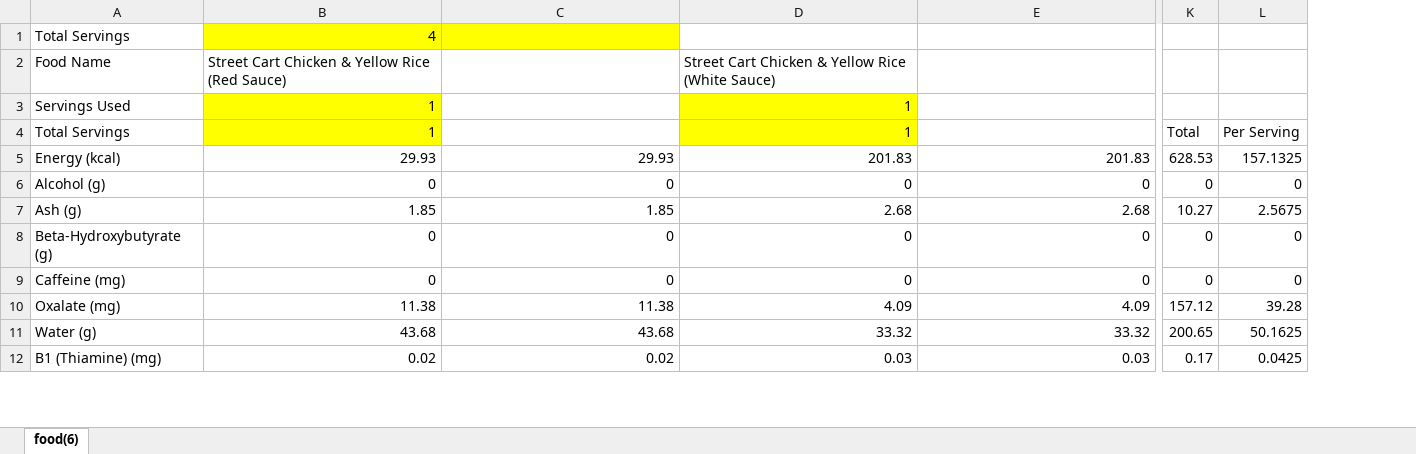
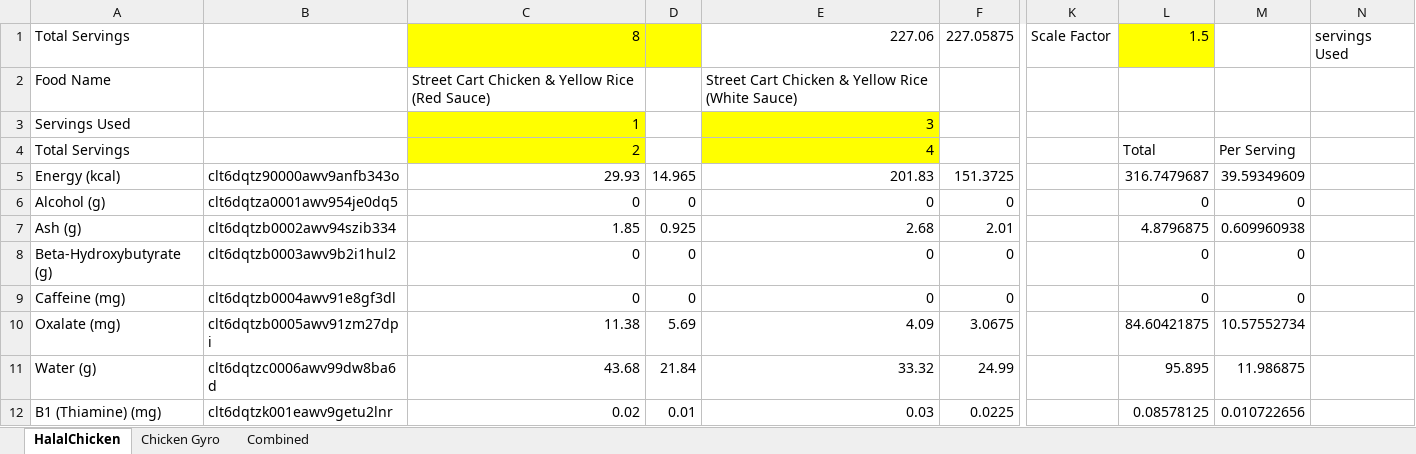
Before and after one commit to curtgilb/MealPrepMate, an Excel workbook: backend/server/data/test_data/HalalChicken.xlsx, sheet HalalChicken, drawn as a sheet; only a part is shown, gaps mark what is left out; values as stored, in another font and other column widths than the file's, no borders; removed rows and columns are numbered as before the commit, all else as after; the diff covers the shown part only; the diff names each change by its address in the sheet, - before the commit and + after, or states it on an @@ line.

```diff
--- a/backend/server/data/test_data/HalalChicken.xlsx (sheet HalalChicken)
+++ b/backend/server/data/test_data/HalalChicken.xlsx (sheet HalalChicken)
-sheet tab: food(6)
+sheet tab: HalalChicken
+sheet tab: Chicken Gyro
+sheet tab: Combined
-column B, rows 1-12: 4 | Street Cart Chicken & Yellow Rice (Red Sauce) | 1 | 1 | 29.93 | 0 | 1.85 | 0 | 0 | 11.38 | 43.68 | 0.02
+column B, rows 5-12: clt6dqtz90000awv9anfb343o | clt6dqtza0001awv954je0dq5 | clt6dqtzb0002awv94szib334 | clt6dqtzb0003awv9b2i1hul2 | clt6dqtzb0004awv91e8gf3dl | clt6dqtzb0005awv91zm27dpi | clt6dqtzc0006awv99dw8ba6d | clt6dqtzk001eawv9getu2lnr
-column D, rows 2-12: Street Cart Chicken & Yellow Rice (White Sauce) | 1 | 1 | 201.83 | 0 | 2.68 | 0 | 0 | 4.09 | 33.32 | 0.03
+column D, rows 5-12: 14.965 | 0 | 0.925 | 0 | 0 | 5.69 | 21.84 | 0.01
+column F, rows 1-12: 227.05875 |  |  |  | 151.3725 | 0 | 2.01 | 0 | 0 | 3.0675 | 24.99 | 0.0225
-column K, rows 4-12: Total | 628.53 | 0 | 10.27 | 0 | 0 | 157.12 | 200.65 | 0.17
-column L, rows 4-12: Per Serving | 157.1325 | 0 | 2.5675 | 0 | 0 | 39.28 | 50.1625 | 0.0425
+column K, row 1: Scale Factor
+column L, rows 1-12: 1.5 |  |  | Total | 316.7479687 | 0 | 4.8796875 | 0 | 0 | 84.60421875 | 95.895 | 0.08578125
+column M, rows 4-12: Per Serving | 39.59349609 | 0 | 0.609960938 | 0 | 0 | 10.57552734 | 11.986875 | 0.010722656
+column N, row 1: servings Used
-C1: (empty)
+C1: 8
-E1: (empty)
+E1: 227.06
-C2: (empty)
+C2: Street Cart Chicken & Yellow Rice (Red Sauce)
-E2: (empty)
+E2: Street Cart Chicken & Yellow Rice (White Sauce)
-C3: (empty)
+C3: 1
-C3:C4 fill: none
+C3:C4 fill: #FFFF00
-E3: (empty)
+E3: 3
-E3:E4 fill: none
+E3:E4 fill: #FFFF00
-C4: (empty)
+C4: 2
-E4: (empty)
+E4: 4
```
Also changed, not shown: 1 added column, 1 removed column and 3 edited cells elsewhere in this sheet, formulas that keep their value, 11 other files.
